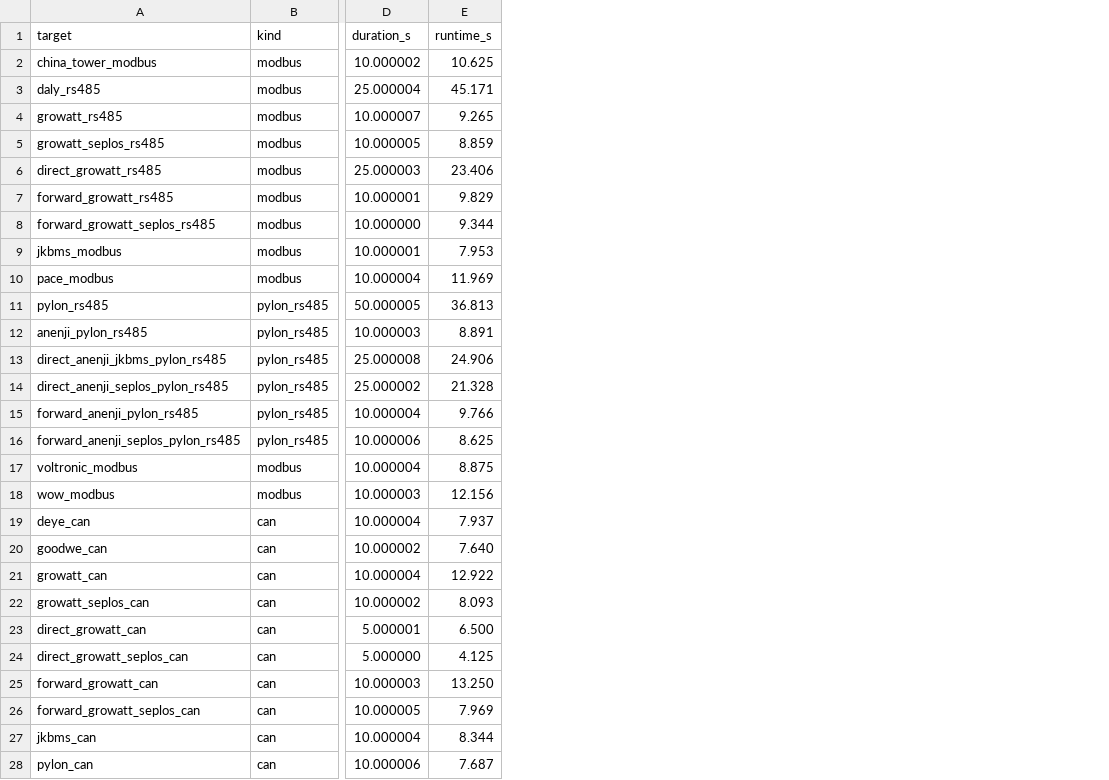
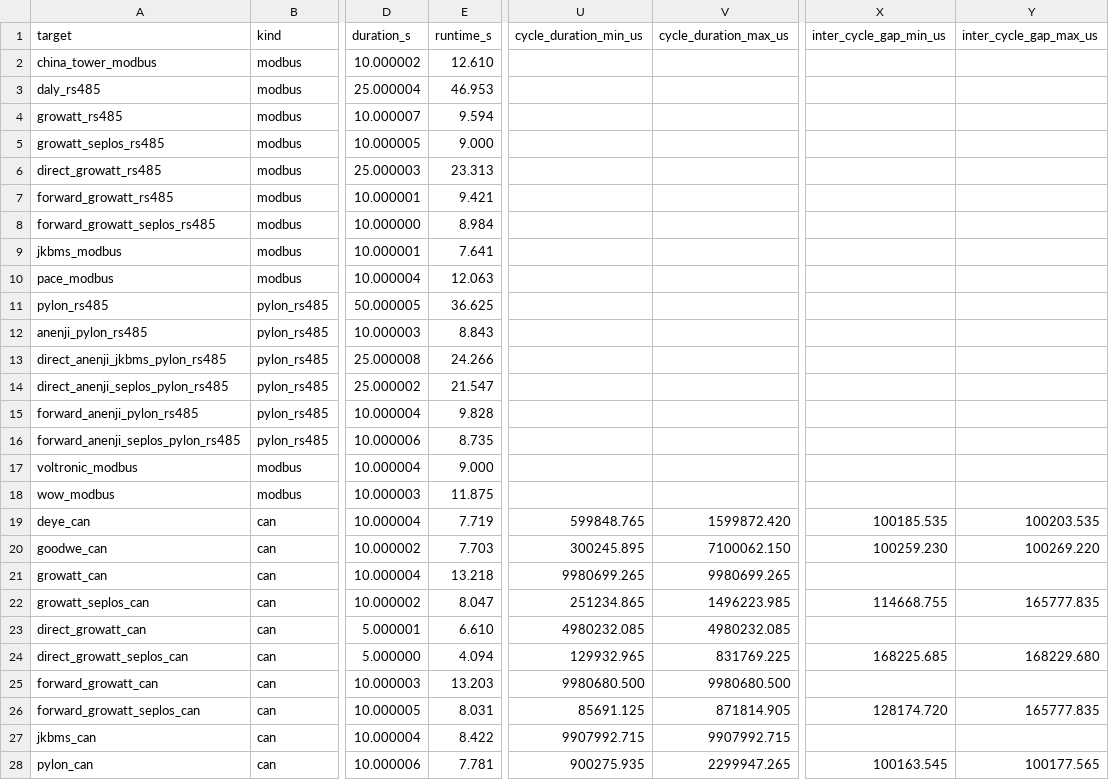
Before and after one commit to victorstoica114/sigrok-pylon-bms-decoders, a CSV file: analysis/out/bridge-analysis-overview.csv, drawn as a sheet; only a part is shown, gaps mark what is left out; the diff covers the shown part only; the diff names each change by its address in the sheet, - before the commit and + after, or states it on an @@ line.

```diff
--- a/analysis/out/bridge-analysis-overview.csv
+++ b/analysis/out/bridge-analysis-overview.csv
+column U (cycle_duration_min_us), rows 19-28: 599848.765 | 300245.895 | 9980699.265 | 251234.865 | 4980232.085 | 129932.965 | 9980680.500 | 85691.125 | 9907992.715 | 900275.935
+column V (cycle_duration_max_us), rows 19-28: 1599872.420 | 7100062.150 | 9980699.265 | 1496223.985 | 4980232.085 | 831769.225 | 9980680.500 | 871814.905 | 9907992.715 | 2299947.265
+column X (inter_cycle_gap_min_us), rows 19-28: 100185.535 | 100259.230 |  | 114668.755 |  | 168225.685 |  | 128174.720 |  | 100163.545
+column Y (inter_cycle_gap_max_us), rows 19-28: 100203.535 | 100269.220 |  | 165777.835 |  | 168229.680 |  | 165777.835 |  | 100177.565
-E2 (runtime_s): 10.625
+E2 (runtime_s): 12.610
-E3 (runtime_s): 45.171
+E3 (runtime_s): 46.953
-E4 (runtime_s): 9.265
+E4 (runtime_s): 9.594
-E5 (runtime_s): 8.859
+E5 (runtime_s): 9.000
-E6 (runtime_s): 23.406
+E6 (runtime_s): 23.313
-E7 (runtime_s): 9.829
+E7 (runtime_s): 9.421
-E8 (runtime_s): 9.344
+E8 (runtime_s): 8.984
-E9 (runtime_s): 7.953
+E9 (runtime_s): 7.641
-E10 (runtime_s): 11.969
+E10 (runtime_s): 12.063
-E11 (runtime_s): 36.813
+E11 (runtime_s): 36.625
-E12 (runtime_s): 8.891
+E12 (runtime_s): 8.843
-E13 (runtime_s): 24.906
+E13 (runtime_s): 24.266
-E14 (runtime_s): 21.328
+E14 (runtime_s): 21.547
-E15 (runtime_s): 9.766
+E15 (runtime_s): 9.828
-E16 (runtime_s): 8.625
+E16 (runtime_s): 8.735
-E17 (runtime_s): 8.875
+E17 (runtime_s): 9.000
-E18 (runtime_s): 12.156
+E18 (runtime_s): 11.875
-E19 (runtime_s): 7.937
+E19 (runtime_s): 7.719
-E20 (runtime_s): 7.640
+E20 (runtime_s): 7.703
-E21 (runtime_s): 12.922
+E21 (runtime_s): 13.218
-E22 (runtime_s): 8.093
+E22 (runtime_s): 8.047
-E23 (runtime_s): 6.500
+E23 (runtime_s): 6.610
-E24 (runtime_s): 4.125
+E24 (runtime_s): 4.094
-E25 (runtime_s): 13.250
+E25 (runtime_s): 13.203
-E26 (runtime_s): 7.969
+E26 (runtime_s): 8.031
-E27 (runtime_s): 8.344
+E27 (runtime_s): 8.422
-E28 (runtime_s): 7.687
+E28 (runtime_s): 7.781
```
Also changed, not shown: 3 edited cells elsewhere in this file, analysis/out/topology-comparison.csv, analysis/out/topology-three-mode-comparison.csv, 8 other files.
